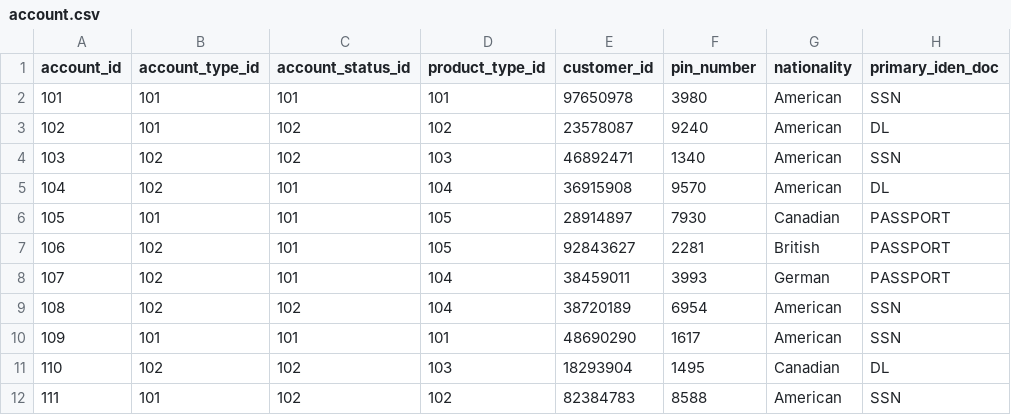
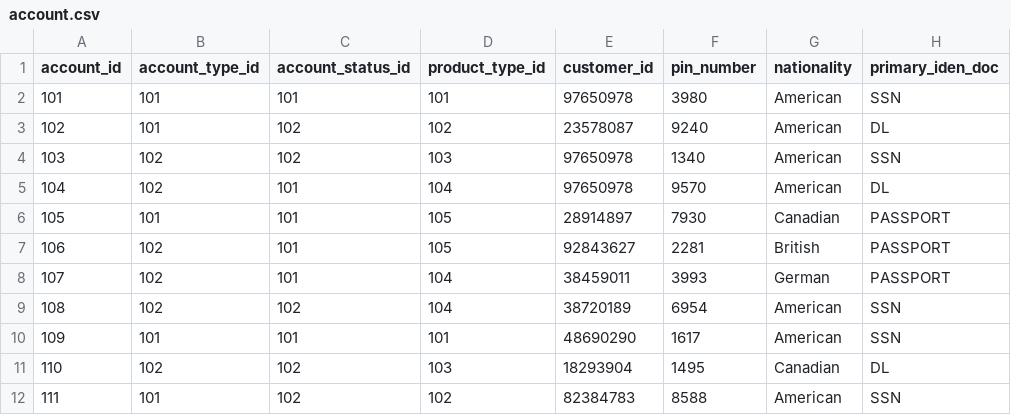
Before and after one commit to chaitali02/myGdProject, a CSV file: framework-web/app/datawarehouse/data/csv/account.csv, drawn as a sheet; only a part is shown; the diff names each change by its address in the sheet, - before the commit and + after, or states it on an @@ line.

Commit message:
updated csv account

```diff
--- a/framework-web/app/datawarehouse/data/csv/account.csv
+++ b/framework-web/app/datawarehouse/data/csv/account.csv
-E4 (customer_id): 46892471
+E4 (customer_id): 97650978
-E5 (customer_id): 36915908
+E5 (customer_id): 97650978
```
